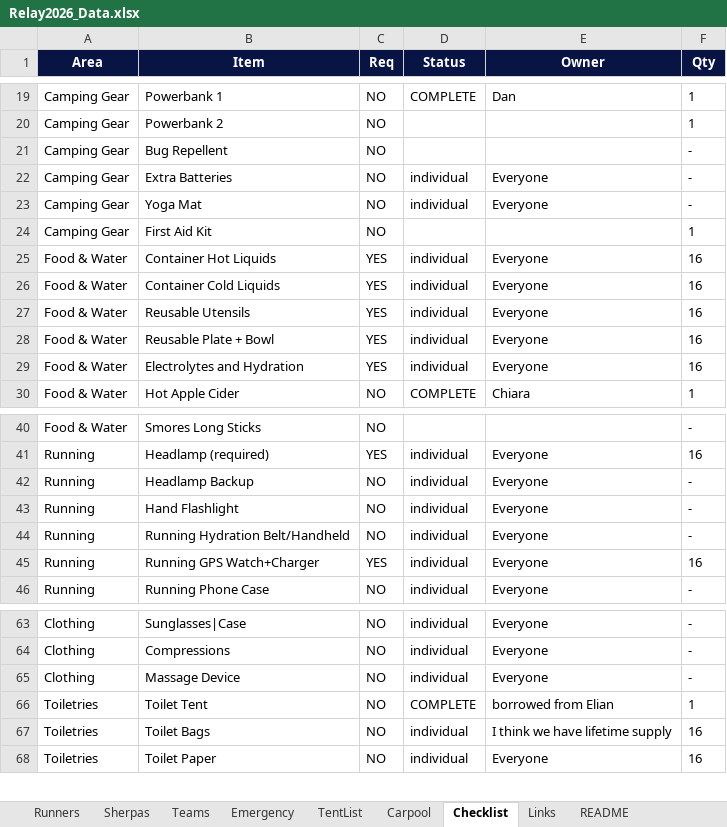
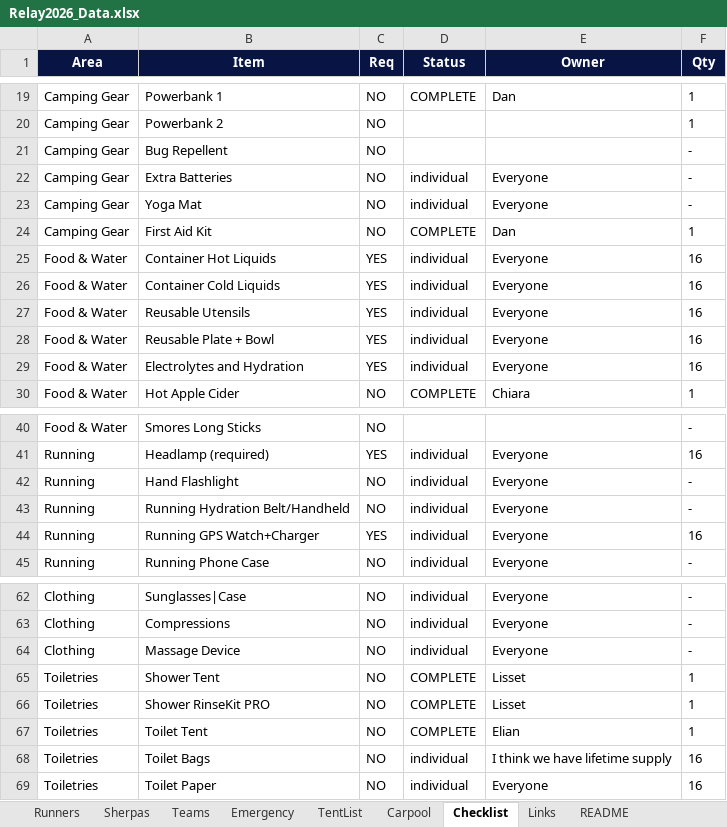
Before and after one commit to ChiaraMaria6/Relay2026, an Excel workbook: Relay2026_Data.xlsx, sheet Checklist, drawn as a sheet; only a part is shown, gaps mark what is left out; values as stored, in another font and other column widths than the file's, no borders; removed rows and columns are numbered as before the commit, all else as after; the diff names each change by its address in the sheet, - before the commit and + after, or states it on an @@ line.

```diff
--- a/Relay2026_Data.xlsx (sheet Checklist)
+++ b/Relay2026_Data.xlsx (sheet Checklist)
-D24 (Status): (empty)
+D24 (Status): COMPLETE
-E24 (Owner): (empty)
+E24 (Owner): Dan
-row 42: Running | Headlamp Backup | NO | individual | Everyone | -
+row 65: Toiletries | Shower Tent | NO | COMPLETE | Lisset | 1
+row 66: Toiletries | Shower RinseKit PRO | NO | COMPLETE | Lisset | 1
-E67 (Owner): borrowed from Elian
+E67 (Owner): Elian
```
Also changed, not shown: sheet TentList, sheet Teams, sheet Carpool, sheet Runners, sheet Sherpas, sheet Emergency, formulas that keep their value.
